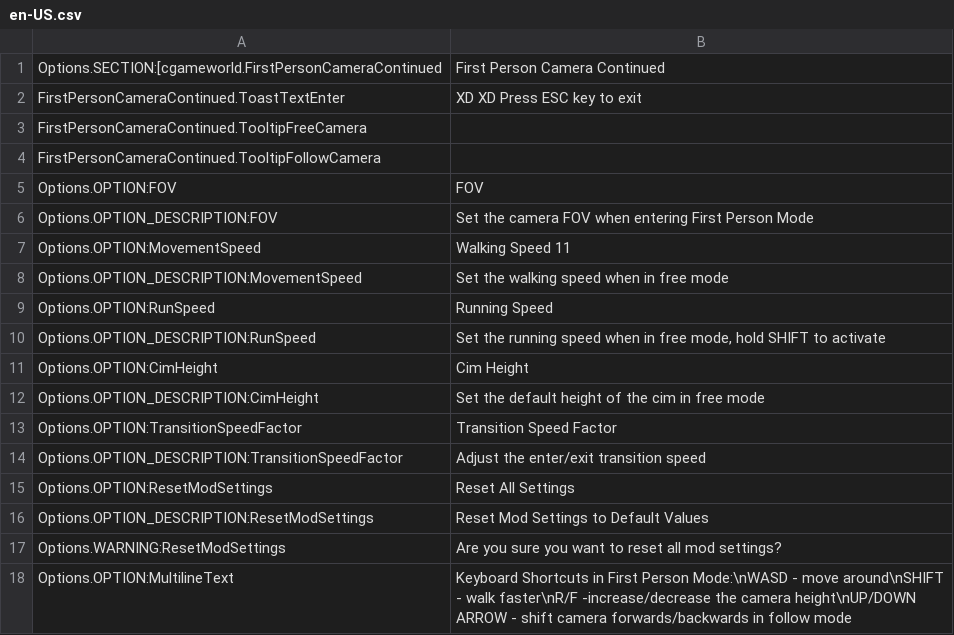
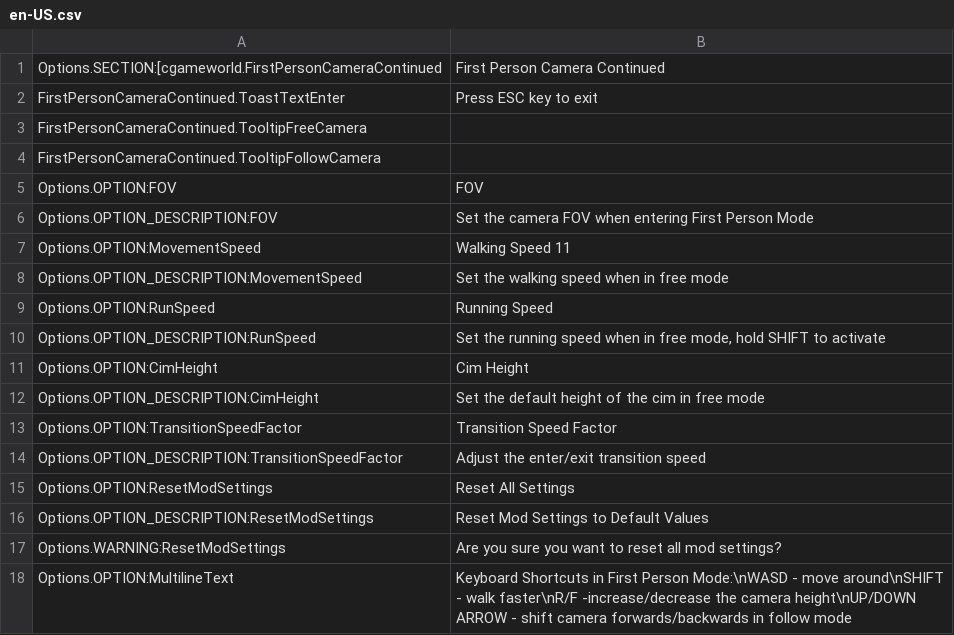
Before and after one commit to Cgameworld/FirstPersonCameraContinued, a CSV file: l10n/en-US.csv, drawn as a sheet.

```diff
--- a/l10n/en-US.csv
+++ b/l10n/en-US.csv
@@ -1,3 +1,3 @@
 "Options.SECTION:[cgameworld.FirstPersonCameraContinued","First Person Camera Continued"
-"FirstPersonCameraContinued.ToastTextEnter", "XD XD Press ESC key to exit"
+"FirstPersonCameraContinued.ToastTextEnter","Press ESC key to exit"
 "FirstPersonCameraContinued.TooltipFreeCamera", ""
```
Also changed, not shown: 2 other files.
